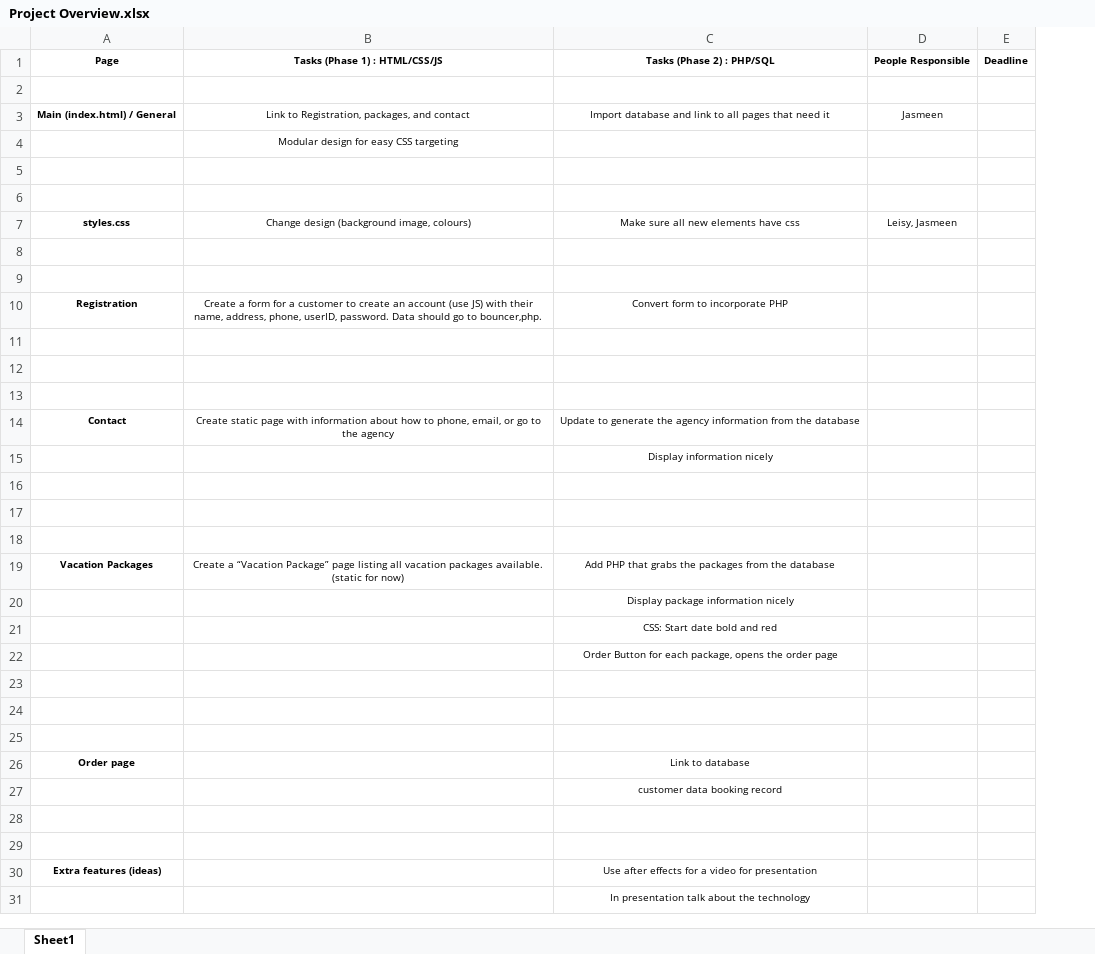
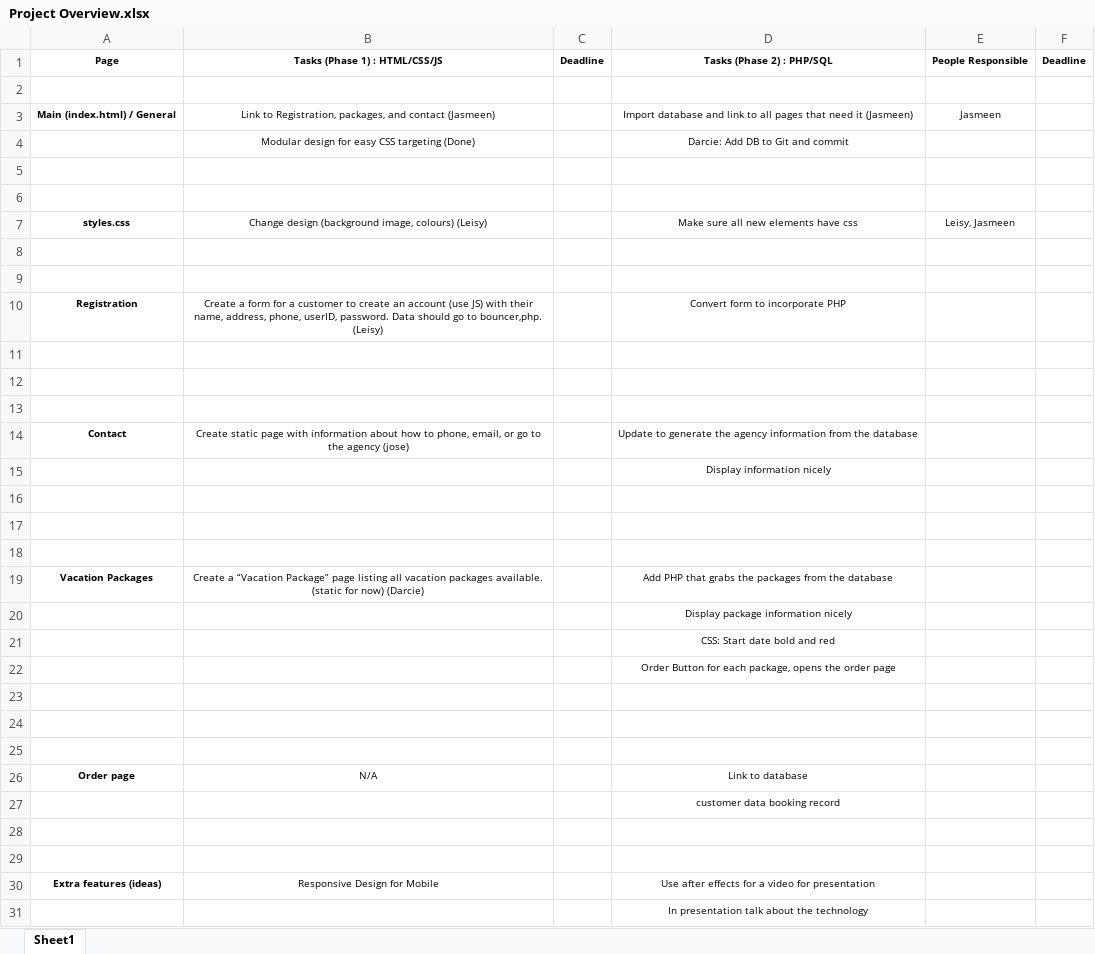
Before and after one commit to SAIT-OOSD-Team4/Group-Project, an Excel workbook: Project Overview.xlsx, sheet Sheet1, drawn as a sheet; values as stored, in another font and other column widths than the file's, no borders; removed rows and columns are numbered as before the commit, all else as after; the diff names each change by its address in the sheet, - before the commit and + after, or states it on an @@ line.

Commit message:
Updated Project tasks
Project tasks for Phase 1

```diff
--- a/Project Overview.xlsx (sheet Sheet1)
+++ b/Project Overview.xlsx (sheet Sheet1)
+column C (Deadline), empty
-B3 (Tasks (Phase 1) : HTML/CSS/JS): …and contact
+B3 (Tasks (Phase 1) : HTML/CSS/JS): …and contact (Jasmeen)
-D3 (Tasks (Phase 2) : PHP/SQL): …need it
+D3 (Tasks (Phase 2) : PHP/SQL): …need it (Jasmeen)
-row 4:  | Modular design for easy CSS targeting
+row 4:  | Modular design for easy CSS targeting (Done) |  | Darcie: Add DB to Git and commit
-B7 (Tasks (Phase 1) : HTML/CSS/JS): Change design (background image, colours)
+B7 (Tasks (Phase 1) : HTML/CSS/JS): Change design (background image, colours) (Leisy)
-B10 (Tasks (Phase 1) : HTML/CSS/JS): …to bouncer,php.
+B10 (Tasks (Phase 1) : HTML/CSS/JS): …to bouncer,php. (Leisy)
-B14 (Tasks (Phase 1) : HTML/CSS/JS): …the agency
+B14 (Tasks (Phase 1) : HTML/CSS/JS): …the agency (jose)
-B19 (Tasks (Phase 1) : HTML/CSS/JS): …for now)
+B19 (Tasks (Phase 1) : HTML/CSS/JS): …for now) (Darcie)
-B26 (Tasks (Phase 1) : HTML/CSS/JS): (empty)
+B26 (Tasks (Phase 1) : HTML/CSS/JS): N/A
-B30 (Tasks (Phase 1) : HTML/CSS/JS): (empty)
+B30 (Tasks (Phase 1) : HTML/CSS/JS): Responsive Design for Mobile
```
Also changed, not shown: 1 other file.
